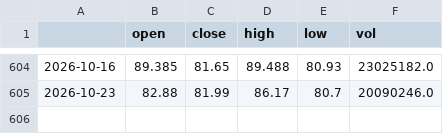
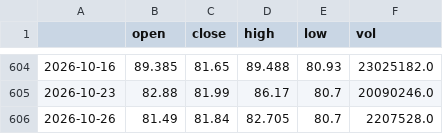
Before and after one commit to 1278943518/ndx-bubble-daily, a CSV file: bubble_data/arkk_week.csv, drawn as a sheet; only a part is shown, gaps mark what is left out; the diff names each change by its address in the sheet, - before the commit and + after, or states it on an @@ line.

```diff
--- a/bubble_data/arkk_week.csv
+++ b/bubble_data/arkk_week.csv
+row 606: 2026-10-26 | 81.49 | 81.84 | 82.705 | 80.7 | 2207528.0
```
Also changed, not shown: bubble_data/fng_daily.csv, bubble_data/ndx_week.csv, 13 other files.
